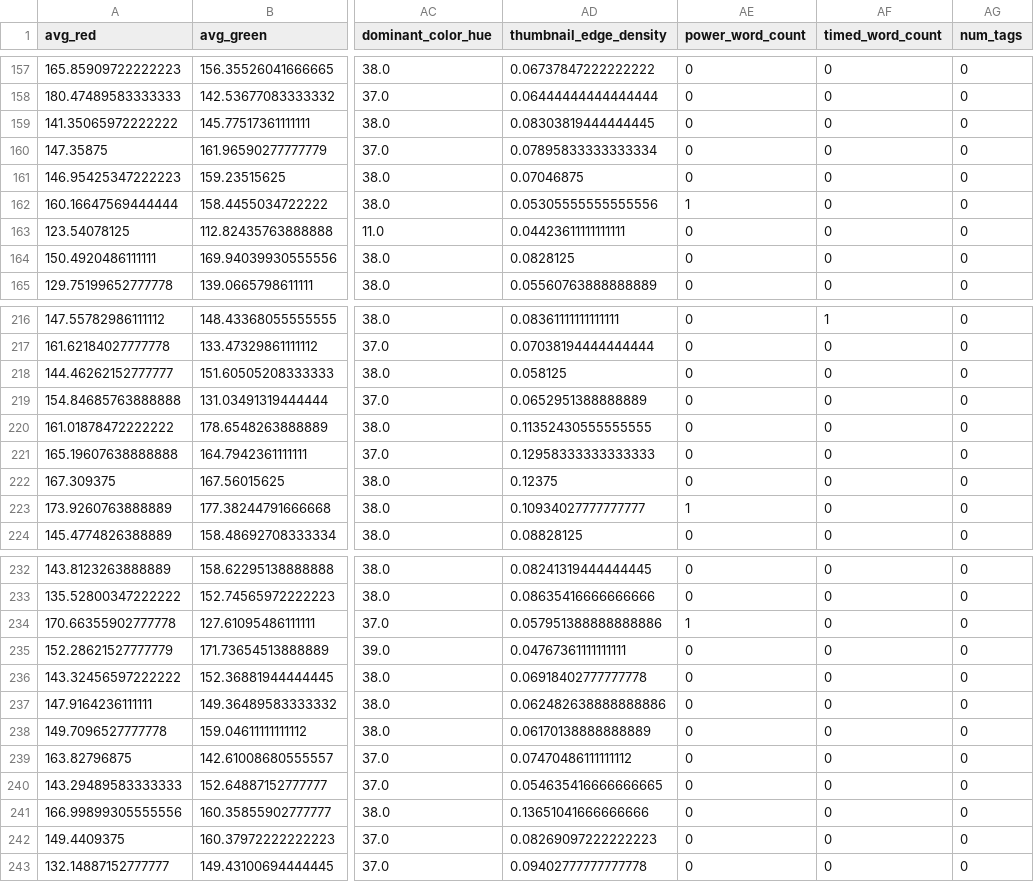
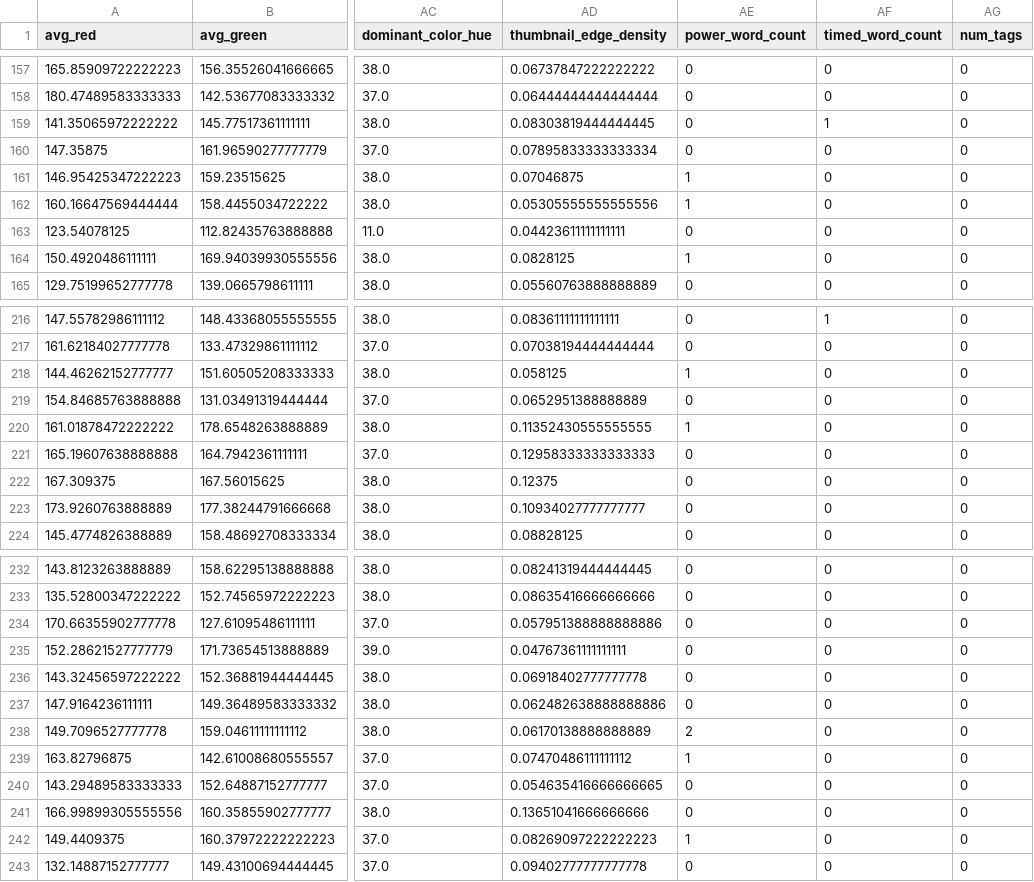
Before and after one commit to rithikkulkarni/Video-Virality, a CSV file: data/feature_data.csv, drawn as a sheet; only a part is shown, gaps mark what is left out; the diff covers the shown part only; the diff names each change by its address in the sheet, - before the commit and + after, or states it on an @@ line.

Commit message:
Fixed word banks for feature_data.csv

```diff
--- a/data/feature_data.csv
+++ b/data/feature_data.csv
-AF159 (timed_word_count): 0
+AF159 (timed_word_count): 1
-AE161 (power_word_count): 0
+AE161 (power_word_count): 1
-AE164 (power_word_count): 0
+AE164 (power_word_count): 1
-AE218 (power_word_count): 0
+AE218 (power_word_count): 1
-AE220 (power_word_count): 0
+AE220 (power_word_count): 1
-AE223 (power_word_count): 1
+AE223 (power_word_count): 0
-AE234 (power_word_count): 1
+AE234 (power_word_count): 0
-AE238 (power_word_count): 0
+AE238 (power_word_count): 2
-AE239 (power_word_count): 0
+AE239 (power_word_count): 1
-AE242 (power_word_count): 0
+AE242 (power_word_count): 1
```
Also changed, not shown: 62 edited cells elsewhere in this file, 2 other files.
